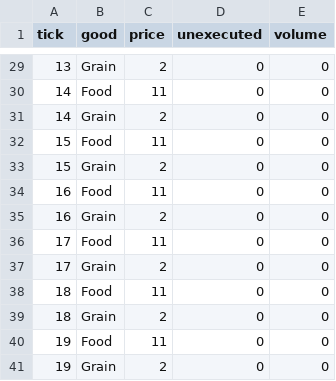
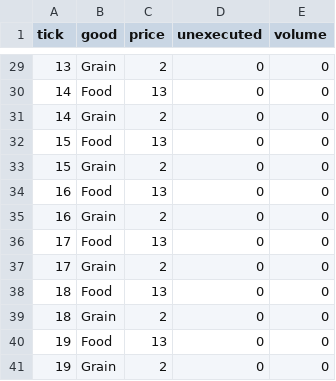
Before and after one commit to JoeHowarth/market_sim, a CSV file: data/buy_sell/price.csv, drawn as a sheet; only a part is shown, gaps mark what is left out; the diff covers the shown part only.

```diff
--- a/data/buy_sell/price.csv
+++ b/data/buy_sell/price.csv
@@ -29,13 +29,13 @@ tick,good,price,unexecuted,volume
 13,Grain,2,0,0
-14,Food,11,0,0
+14,Food,13,0,0
 14,Grain,2,0,0
-15,Food,11,0,0
+15,Food,13,0,0
 15,Grain,2,0,0
-16,Food,11,0,0
+16,Food,13,0,0
 16,Grain,2,0,0
-17,Food,11,0,0
+17,Food,13,0,0
 17,Grain,2,0,0
-18,Food,11,0,0
+18,Food,13,0,0
 18,Grain,2,0,0
-19,Food,11,0,0
+19,Food,13,0,0
 19,Grain,2,0,0
```
Also changed, not shown: 32 edited cells elsewhere in this file, data/buy_sell/agent_info.csv, data/buy_sell/tasks.csv, 10 other files.
